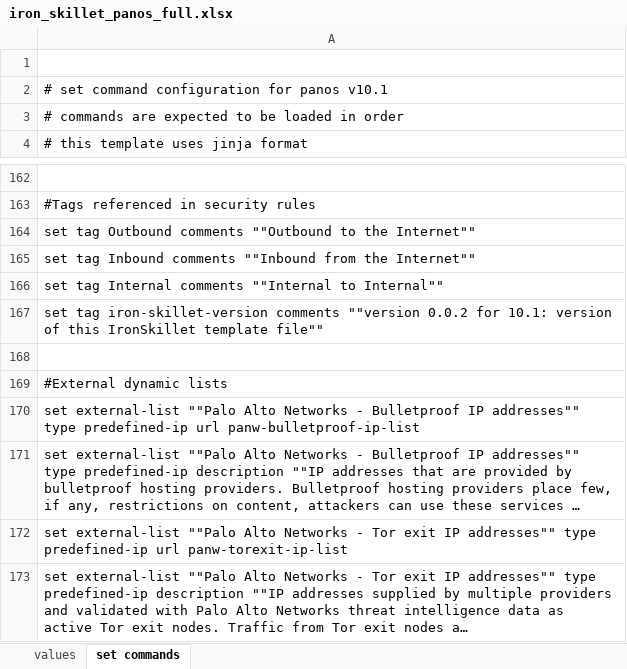
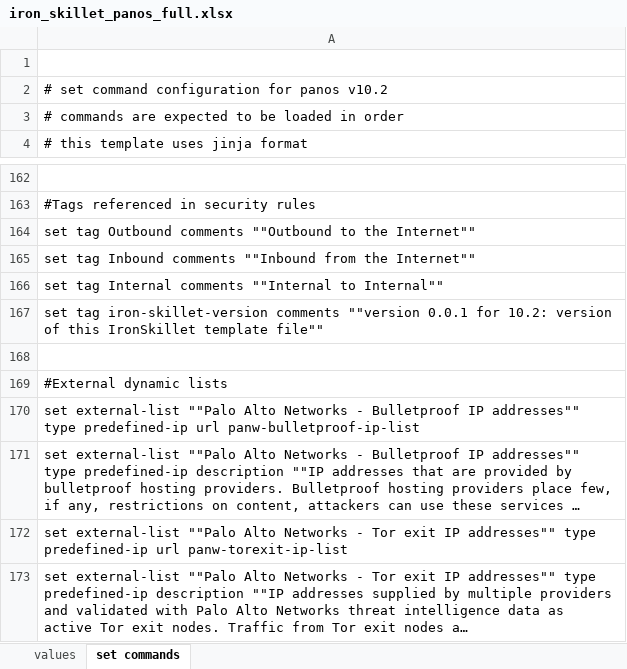
Before and after one commit to PaloAltoNetworks/iron-skillet, an Excel workbook: templates/panos/set_commands/iron_skillet_panos_full.xlsx, sheet set commands, drawn as a sheet; only a part is shown, gaps mark what is left out; long unchanged cells end in …; values as stored, in another font and other column widths than the file's, no borders; the diff names each change by its address in the sheet, - before the commit and + after, or states it on an @@ line.

```diff
--- a/templates/panos/set_commands/iron_skillet_panos_full.xlsx (sheet set commands)
+++ b/templates/panos/set_commands/iron_skillet_panos_full.xlsx (sheet set commands)
-A2: # set command configuration for panos v10.1
+A2: # set command configuration for panos v10.2
-A167: …comments ""version 0.0.2 for 10.1: version of…
+A167: …comments ""version 0.0.1 for 10.2: version of…
```
Also changed, not shown: templates/panorama/set_commands/iron_skillet_panorama_full.xlsx, 12 other files.
